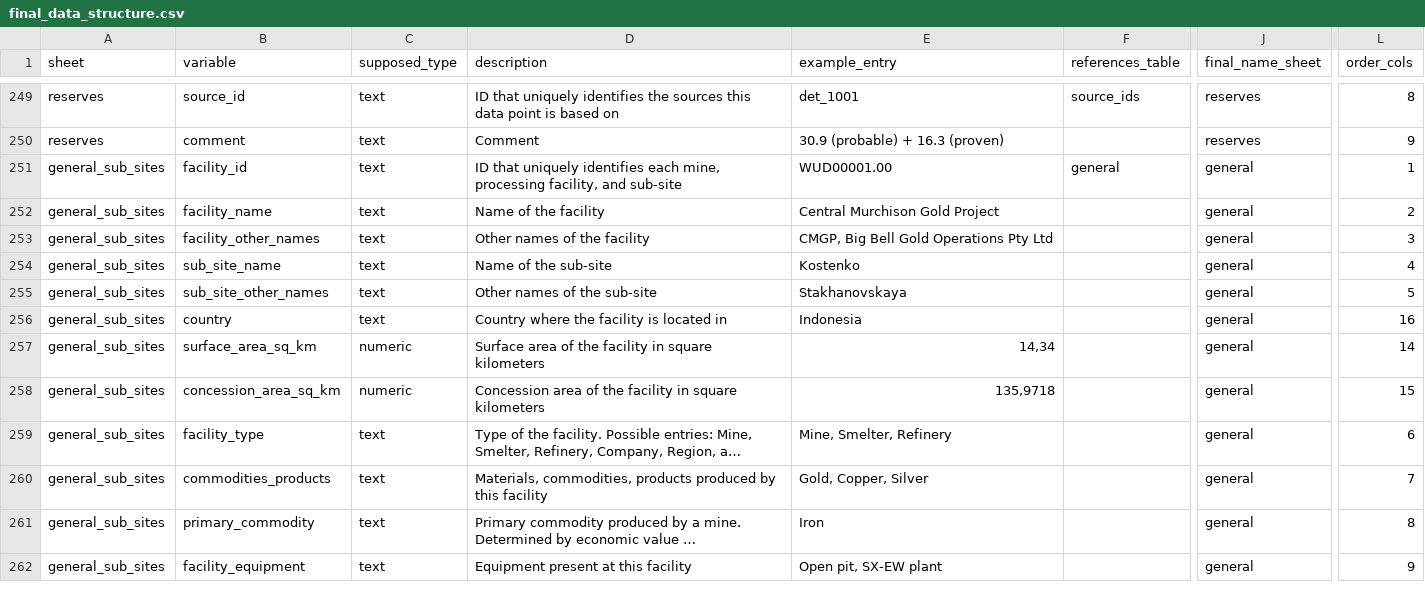
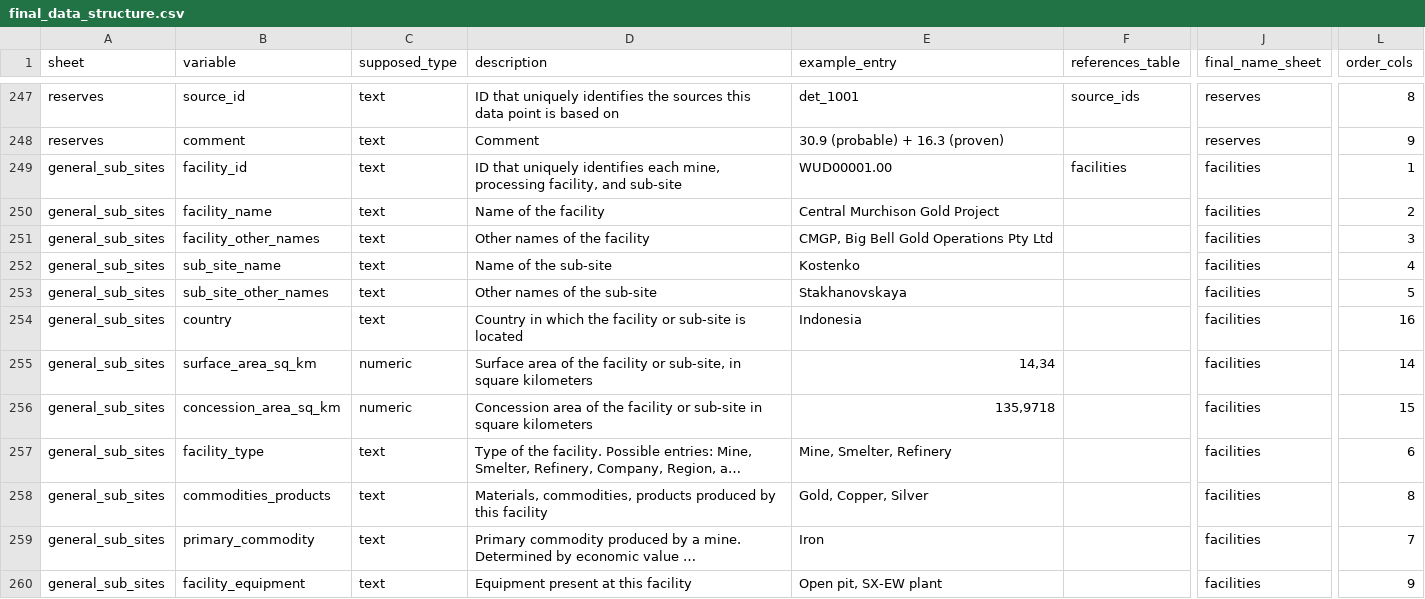
Before and after one commit to fineprint-global/compilation_mining_data, a CSV file: 01_input/02_lists_and_concordance_tables/01_detailed_data/final_data_structure.csv, drawn as a sheet; only a part is shown, gaps mark what is left out; long unchanged cells end in …; addresses are those after the commit; the diff covers the shown part only; the diff names each change by its address in the sheet, - before the commit and + after, or states it on an @@ line.

```diff
--- a/01_input/02_lists_and_concordance_tables/01_detailed_data/final_data_structure.csv
+++ b/01_input/02_lists_and_concordance_tables/01_detailed_data/final_data_structure.csv
-F249 (references_table): general
+F249 (references_table): facilities
-J249:J260 (final_name_sheet): general
+J249:J260 (final_name_sheet): facilities
-D254 (description): Country where the facility is located in
+D254 (description): Country in which the facility or sub-site is located
-D255 (description): …the facility in square…
+D255 (description): …the facility or sub-site, in square…
-D256 (description): …the facility in square…
+D256 (description): …the facility or sub-site in square…
-L258 (order_cols): 7
+L258 (order_cols): 8
-L259 (order_cols): 8
+L259 (order_cols): 7
```
Also changed, not shown: 2 removed rows and 45 edited cells elsewhere in this file, 01_input/02_lists_and_concordance_tables/01_detailed_data/WU_GADM_concordance.csv, 01_input/02_lists_and_concordance_tables/01_detailed_data/sheets_columns.csv, 50 other files.
